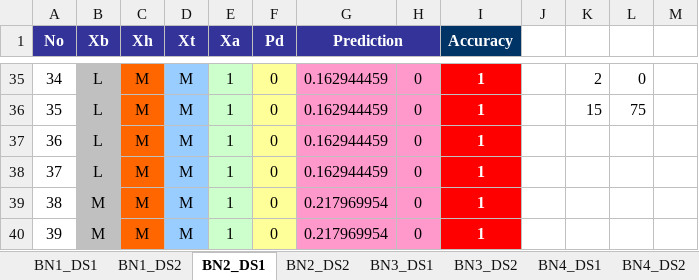
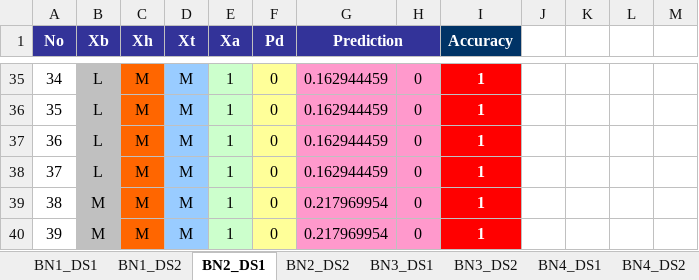
Before and after one commit to lchanmann/hw2_bn_learning, an Excel workbook: Result.xlsx, sheet BN2_DS1, drawn as a sheet; only a part is shown, gaps mark what is left out; values as stored, in another font and other column widths than the file's, no borders; the diff covers the shown part only; the diff names each change by its address in the sheet, - before the commit and + after, or states it on an @@ line.

```diff
--- a/Result.xlsx (sheet BN2_DS1)
+++ b/Result.xlsx (sheet BN2_DS1)
-K35: 2
+K35: (empty)
-L35: 0
+L35: (empty)
-K36: 15
+K36: (empty)
-L36: 75
+L36: (empty)
```
Also changed, not shown: 13 edited cells, cell formats and merged cells elsewhere in this sheet, sheet BN1_DS2, sheet BN3_DS2, sheet BN4_DS2, sheet BN2_DS2, sheet BN3_DS1, sheet BN4_DS1.
